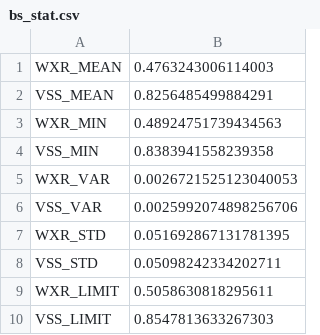
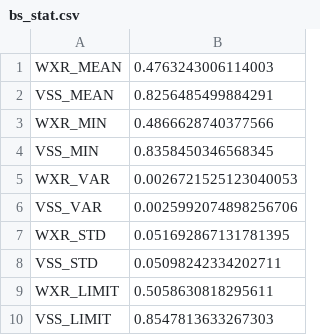
Before and after one commit to defensegrid/defensegrid.github.io, a CSV file: assets/etc/bs_stat.csv, drawn as a sheet.

```diff
--- a/assets/etc/bs_stat.csv
+++ b/assets/etc/bs_stat.csv
@@ -2,4 +2,4 @@ WXR_MEAN,0.4763243006114003
 VSS_MEAN,0.8256485499884291
-WXR_MIN,0.48924751739434563
-VSS_MIN,0.8383941558239358
+WXR_MIN,0.4866628740377566
+VSS_MIN,0.8358450346568345
 WXR_VAR,0.0026721525123040053
```
Also changed, not shown: 7 other files.
